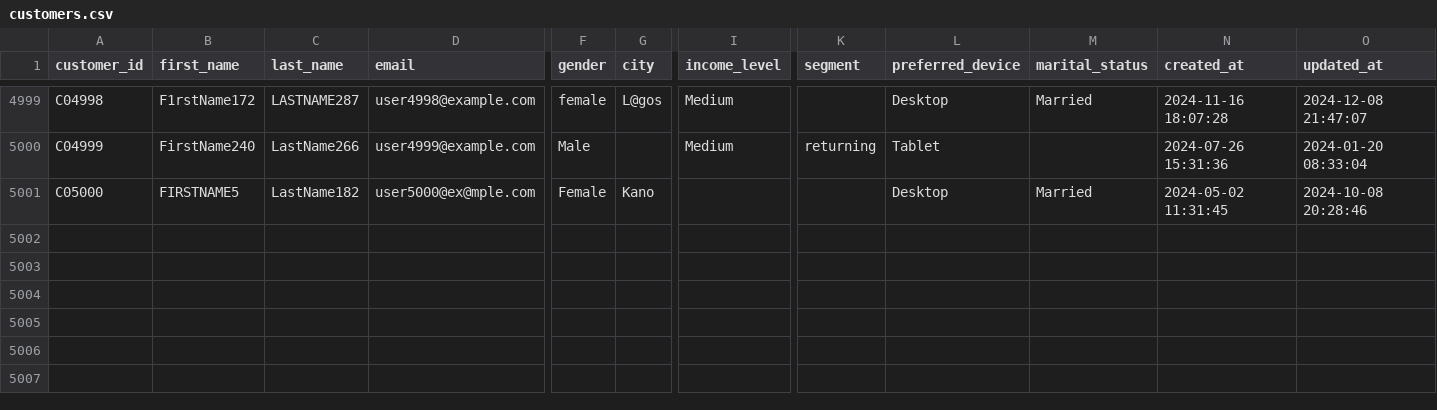
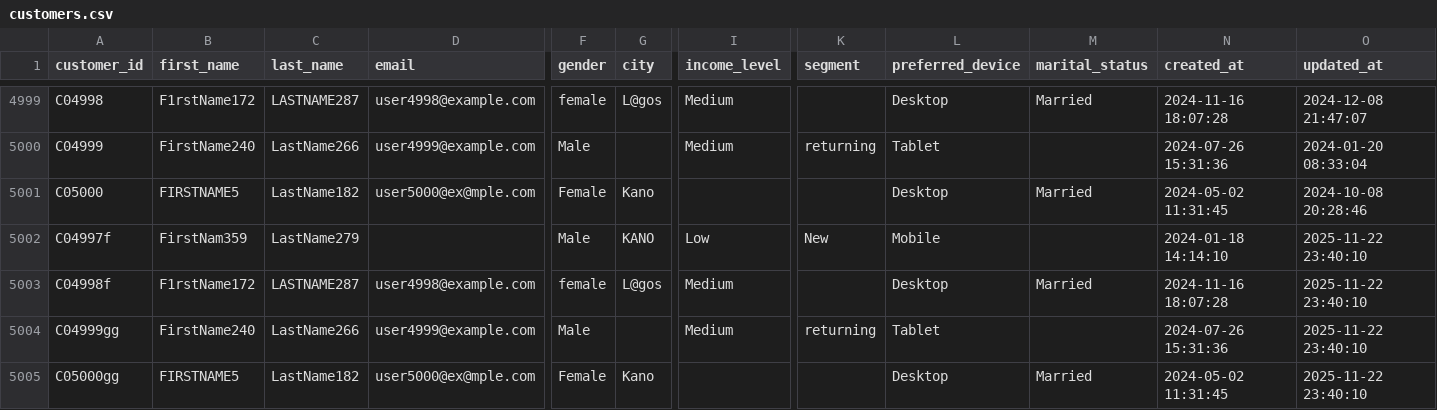
Before and after one commit to possibility01/Increamental-Refrersh-Full-Data-Warehouse-Project-In-SQL, a CSV file: Datasets/customers.csv, drawn as a sheet; only a part is shown, gaps mark what is left out; rows hold the shown columns only; the diff names each change by its address in the sheet, - before the commit and + after, or states it on an @@ line.

```diff
--- a/Datasets/customers.csv
+++ b/Datasets/customers.csv
+row 5002: C04997f | FirstNam359 | LastName279 |  | Male | KANO | Low | New | Mobile |  | 2024-01-18 14:14:10 | 2025-11-22 23:40:10
+row 5003: C04998f | F1rstName172 | LASTNAME287 | user4998@example.com | female | L@gos | Medium |  | Desktop | Married | 2024-11-16 18:07:28 | 2025-11-22 23:40:10
+row 5004: C04999gg | FirstName240 | LastName266 | user4999@example.com | Male |  | Medium | returning | Tablet |  | 2024-07-26 15:31:36 | 2025-11-22 23:40:10
+row 5005: C05000gg | FIRSTNAME5 | LastName182 | user5000@ex@mple.com | Female | Kano |  |  | Desktop | Married | 2024-05-02 11:31:45 | 2025-11-22 23:40:10
```
Also changed, not shown: 1 other file.
